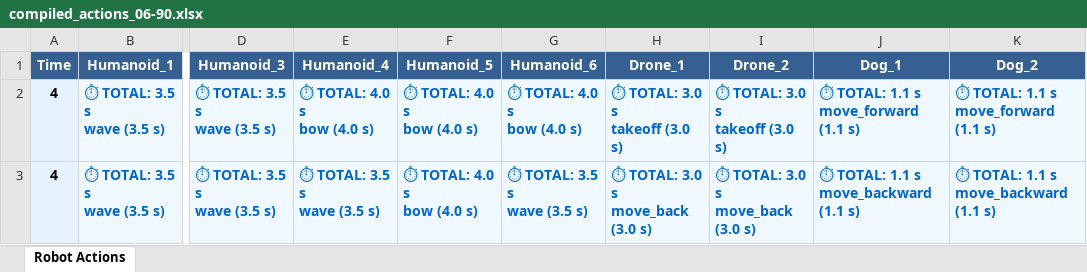
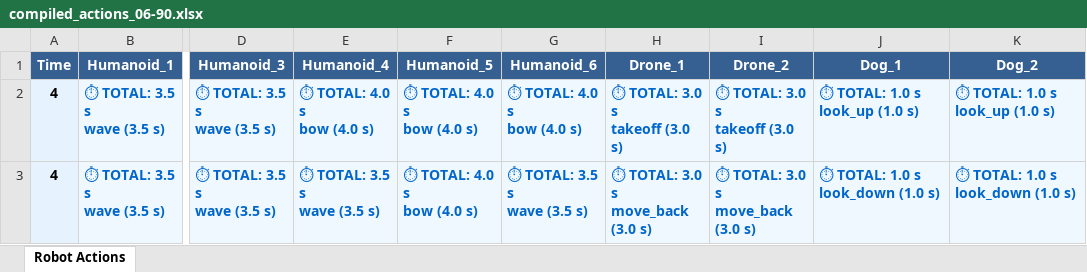
Before and after one commit to wongcyrus/robot-group-action-planner, an Excel workbook: data/compiled_actions_06-90.xlsx, sheet Robot Actions, drawn as a sheet; only a part is shown, gaps mark what is left out; values as stored, in another font and other column widths than the file's, no borders; ↵ is a line break in a cell; the diff covers the shown part only; the diff names each change by its address in the sheet, - before the commit and + after, or states it on an @@ line.

Commit message:
refactor: Centralize action timing constants in action_times.py and update imports across modules

```diff
--- a/data/compiled_actions_06-90.xlsx (sheet Robot Actions)
+++ b/data/compiled_actions_06-90.xlsx (sheet Robot Actions)
-J2 (Dog_1): ⏱ TOTAL: 1.1 s ↵ move_forward (1.1 s)
+J2 (Dog_1): ⏱ TOTAL: 1.0 s ↵ look_up (1.0 s)
-K2 (Dog_2): ⏱ TOTAL: 1.1 s ↵ move_forward (1.1 s)
+K2 (Dog_2): ⏱ TOTAL: 1.0 s ↵ look_up (1.0 s)
-J3 (Dog_1): ⏱ TOTAL: 1.1 s ↵ move_backward (1.1 s)
+J3 (Dog_1): ⏱ TOTAL: 1.0 s ↵ look_down (1.0 s)
-K3 (Dog_2): ⏱ TOTAL: 1.1 s ↵ move_backward (1.1 s)
+K3 (Dog_2): ⏱ TOTAL: 1.0 s ↵ look_down (1.0 s)
```
Also changed, not shown: 1 added row and 4 edited cells elsewhere in this sheet, 6 other files.
